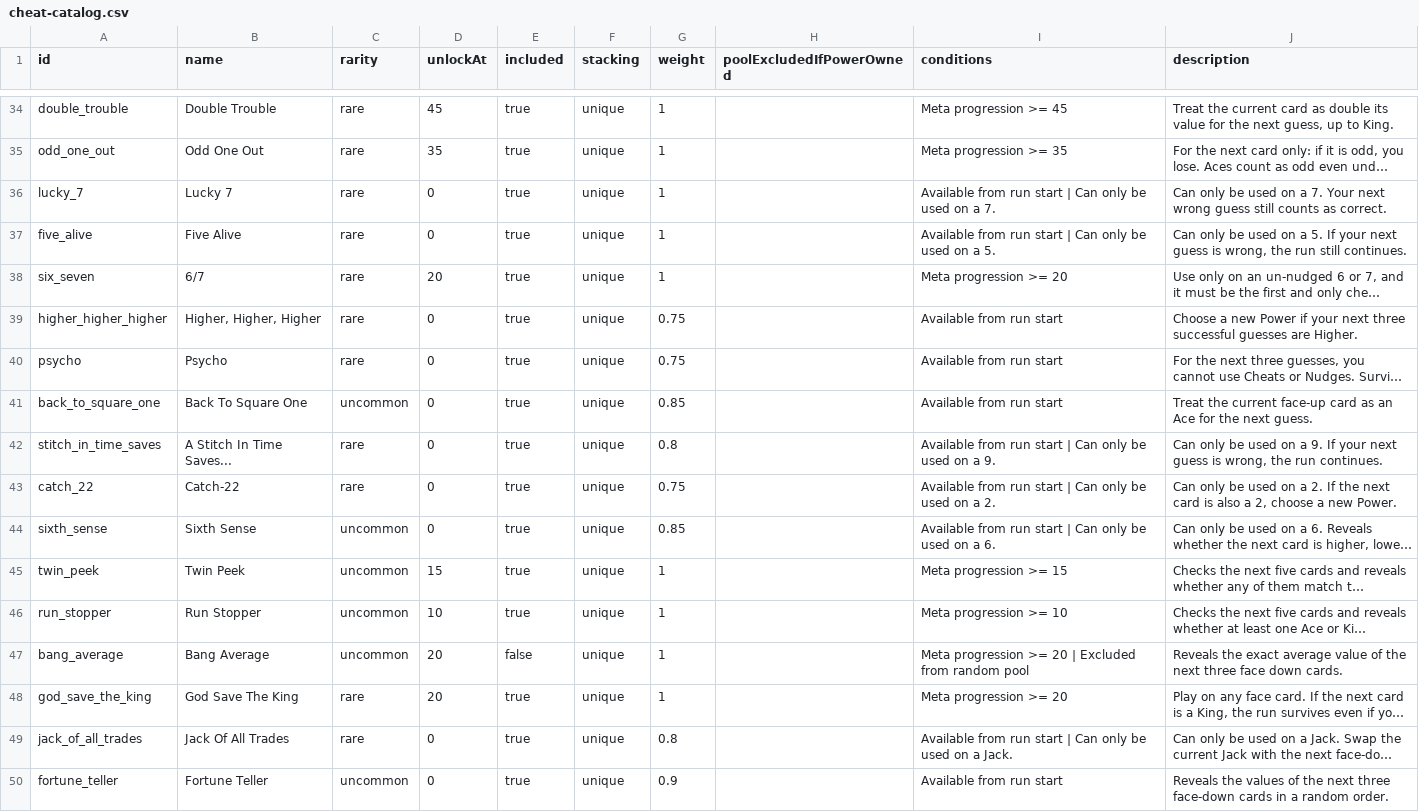
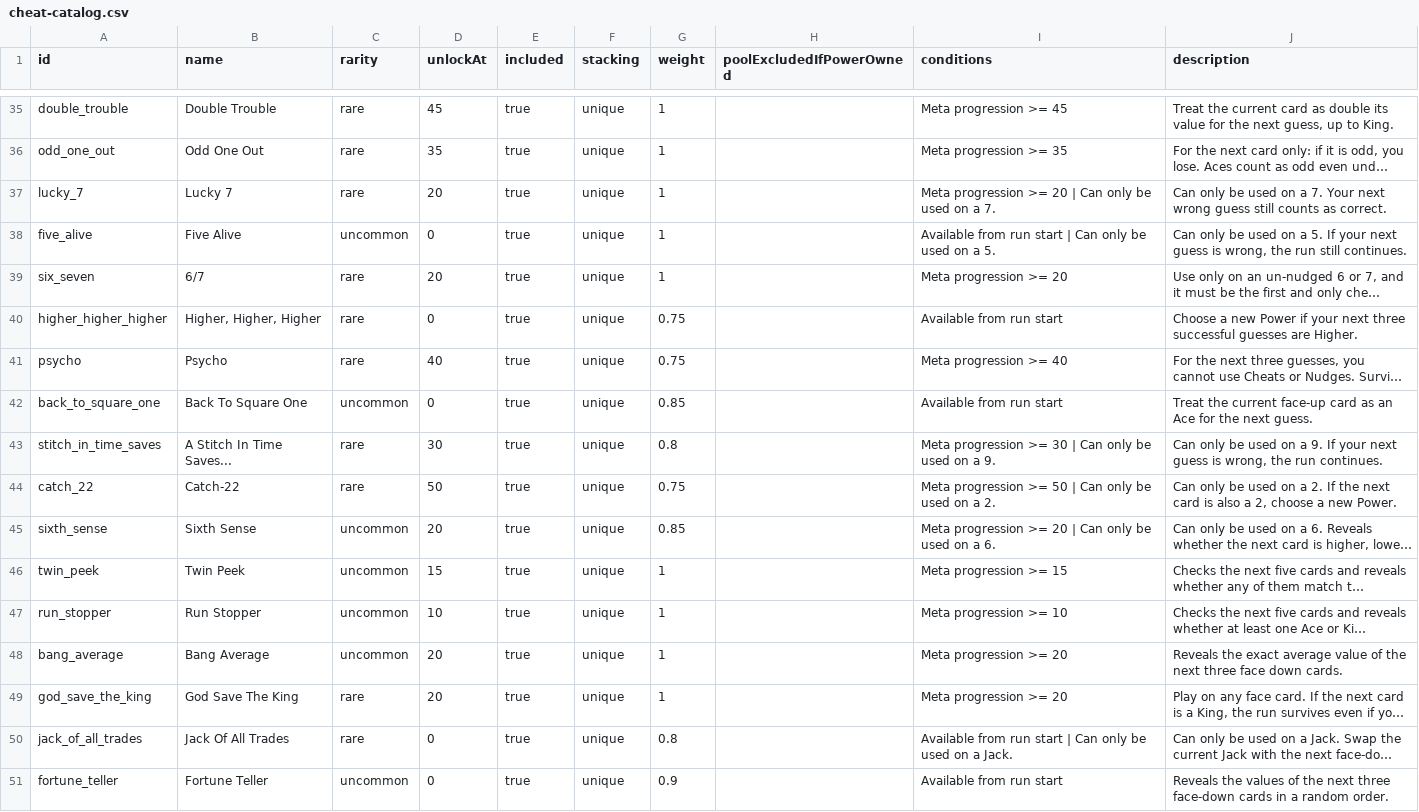
Before and after one commit to byronic-games/52, a CSV file: cheat-catalog.csv, drawn as a sheet; only a part is shown, gaps mark what is left out; long unchanged cells end in …; addresses are those after the commit; the diff covers the shown part only; the diff names each change by its address in the sheet, - before the commit and + after, or states it on an @@ line.

```diff
--- a/cheat-catalog.csv
+++ b/cheat-catalog.csv
-D37 (unlockAt): 0
+D37 (unlockAt): 20
-I37 (conditions): Available from run start | Can…
+I37 (conditions): Meta progression >= 20 | Can…
-C38 (rarity): rare
+C38 (rarity): uncommon
-D41 (unlockAt): 0
+D41 (unlockAt): 40
-I41 (conditions): Available from run start
+I41 (conditions): Meta progression >= 40
-D43 (unlockAt): 0
+D43 (unlockAt): 30
-I43 (conditions): Available from run start | Can…
+I43 (conditions): Meta progression >= 30 | Can…
-D44 (unlockAt): 0
+D44 (unlockAt): 50
-I44 (conditions): Available from run start | Can…
+I44 (conditions): Meta progression >= 50 | Can…
-D45 (unlockAt): 0
+D45 (unlockAt): 20
-I45 (conditions): Available from run start | Can…
+I45 (conditions): Meta progression >= 20 | Can…
-E48 (included): false
+E48 (included): true
-I48 (conditions): Meta progression >= 20 | Excluded from random pool
+I48 (conditions): Meta progression >= 20
```
Also changed, not shown: 6 added rows and 45 edited cells elsewhere in this file, 12 other files.
